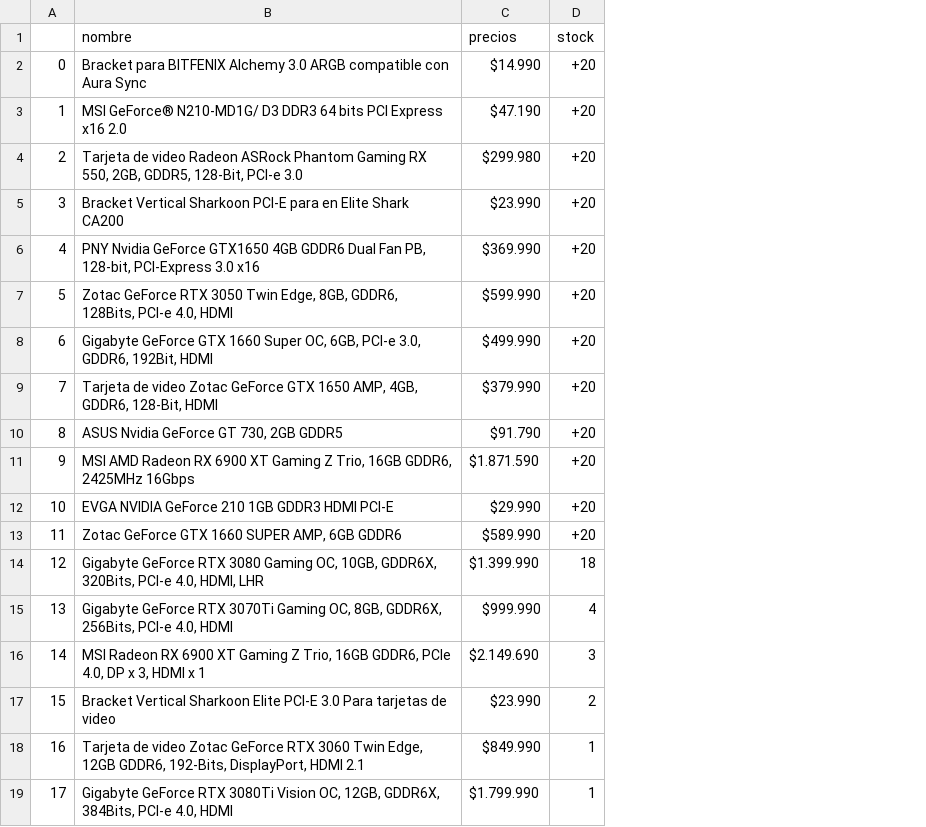
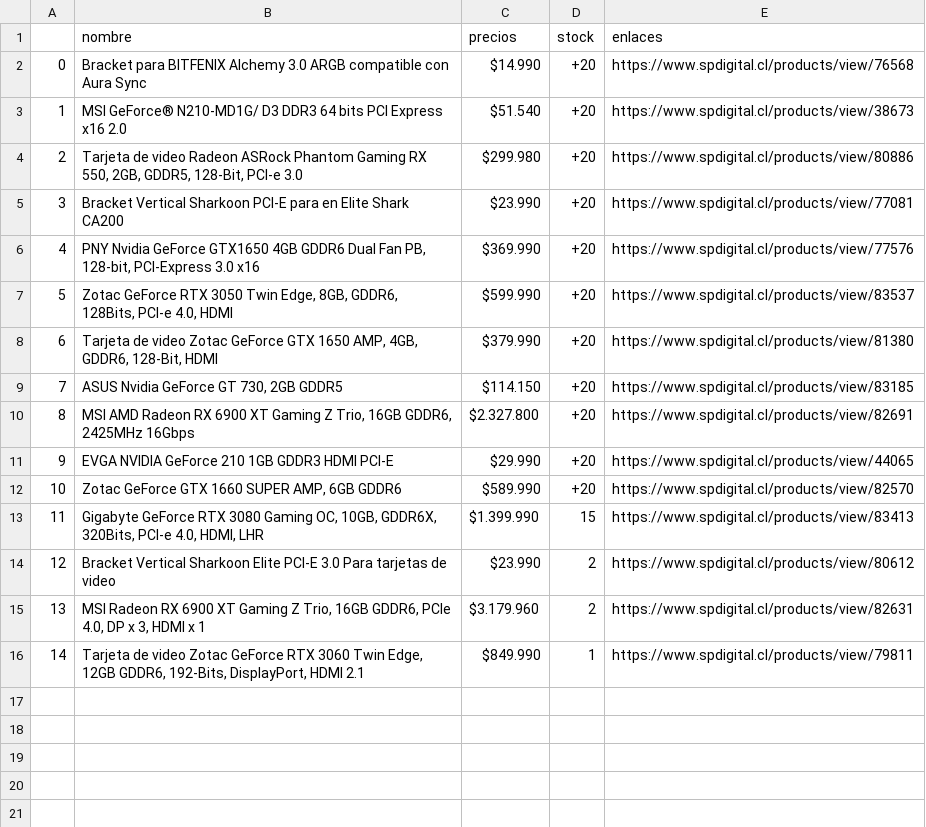
Before and after one commit to cristian-data-science/webscraper_chile_video_cards, a CSV file: video_cards/video_cards/resultados/spfinal.csv, drawn as a sheet; removed rows and columns are numbered as before the commit, all else as after; the diff names each change by its address in the sheet, - before the commit and + after, or states it on an @@ line.

Commit message:
data cleaning

```diff
--- a/video_cards/video_cards/resultados/spfinal.csv
+++ b/video_cards/video_cards/resultados/spfinal.csv
+column E (enlaces), rows 2-14: https://www.spdigital.cl/products/view/76568 | https://www.spdigital.cl/products/view/38673 | https://www.spdigital.cl/products/view/80886 | https://www.spdigital.cl/products/view/77081 | https://www.spdigital.cl/products/view/77576 | https://www.spdigital.cl/products/view/83537 | https://www.spdigital.cl/products/view/81380 | https://www.spdigital.cl/products/view/83185 | https://www.spdigital.cl/products/view/82691 | https://www.spdigital.cl/products/view/44065 | https://www.spdigital.cl/products/view/82570 | https://www.spdigital.cl/products/view/83413 | https://www.spdigital.cl/products/view/80612; row 16: https://www.spdigital.cl/products/view/79811
-C3 (precios): $47.190
+C3 (precios): $51.540
-row 8: 6 | Gigabyte GeForce GTX 1660 Super OC, 6GB, PCI-e 3.0, GDDR6, 192Bit, HDMI | $499.990 | +20
@@ column A renumbered between rows 8 and 16 @@
-C9 (precios): $91.790
+C9 (precios): $114.150
-C10 (precios): $1.871.590
+C10 (precios): $2.327.800
-D13 (stock): 18
+D13 (stock): 15
-row 15: 13 | Gigabyte GeForce RTX 3070Ti Gaming OC, 8GB, GDDR6X, 256Bits, PCI-e 4.0, HDMI | $999.990 | 4
-row 16: 14 | MSI Radeon RX 6900 XT Gaming Z Trio, 16GB GDDR6, PCIe 4.0, DP x 3, HDMI x 1 | $2.149.690 | 3
+row 15: 13 | MSI Radeon RX 6900 XT Gaming Z Trio, 16GB GDDR6, PCIe 4.0, DP x 3, HDMI x 1 | $3.179.960 | 2 | https://www.spdigital.cl/products/view/82631
-row 19: 17 | Gigabyte GeForce RTX 3080Ti Vision OC, 12GB, GDDR6X, 384Bits, PCI-e 4.0, HDMI | $1.799.990 | 1
```
Also changed, not shown: 7 other files.
